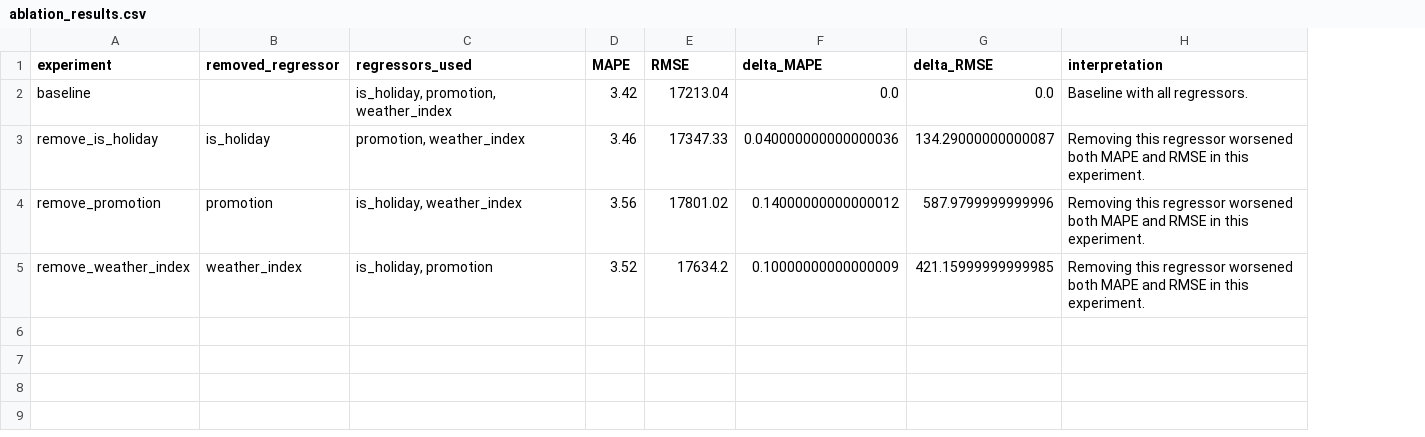
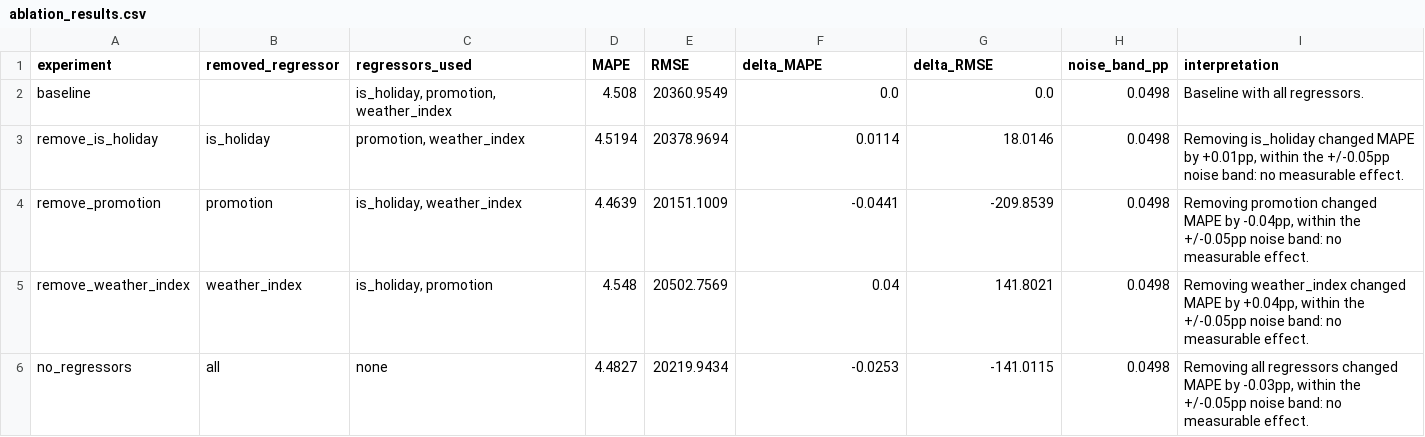
Before and after one commit to yaswanthtechie/eaicsp-platform, a CSV file: ml-services/demand-forecast/prophet/models/regressor_ablation/ablation_results.csv, drawn as a sheet; addresses are those after the commit; the diff names each change by its address in the sheet, - before the commit and + after, or states it on an @@ line.

Commit message:
feat: strengthen regressor ablation study

```diff
--- a/ml-services/demand-forecast/prophet/models/regressor_ablation/ablation_results.csv
+++ b/ml-services/demand-forecast/prophet/models/regressor_ablation/ablation_results.csv
+column H (noise_band_pp), rows 2-5: all 0.0498
-D2 (MAPE): 3.42
+D2 (MAPE): 4.508
-E2 (RMSE): 17213.04
+E2 (RMSE): 20360.9549
-D3 (MAPE): 3.46
+D3 (MAPE): 4.5194
-E3 (RMSE): 17347.33
+E3 (RMSE): 20378.9694
-F3 (delta_MAPE): 0.040000000000000036
+F3 (delta_MAPE): 0.0114
-G3 (delta_RMSE): 134.29000000000087
+G3 (delta_RMSE): 18.0146
-I3 (interpretation): Removing this regressor worsened both MAPE and RMSE in this experiment.
+I3 (interpretation): Removing is_holiday changed MAPE by +0.01pp, within the +/-0.05pp noise band: no measurable effect.
-D4 (MAPE): 3.56
+D4 (MAPE): 4.4639
-E4 (RMSE): 17801.02
+E4 (RMSE): 20151.1009
-F4 (delta_MAPE): 0.14000000000000012
+F4 (delta_MAPE): -0.0441
-G4 (delta_RMSE): 587.9799999999996
+G4 (delta_RMSE): -209.8539
-I4 (interpretation): Removing this regressor worsened both MAPE and RMSE in this experiment.
+I4 (interpretation): Removing promotion changed MAPE by -0.04pp, within the +/-0.05pp noise band: no measurable effect.
-D5 (MAPE): 3.52
+D5 (MAPE): 4.548
-E5 (RMSE): 17634.2
+E5 (RMSE): 20502.7569
-F5 (delta_MAPE): 0.10000000000000009
+F5 (delta_MAPE): 0.04
-G5 (delta_RMSE): 421.15999999999985
+G5 (delta_RMSE): 141.8021
-I5 (interpretation): Removing this regressor worsened both MAPE and RMSE in this experiment.
+I5 (interpretation): Removing weather_index changed MAPE by +0.04pp, within the +/-0.05pp noise band: no measurable effect.
+row 6: no_regressors | all | none | 4.4827 | 20219.9434 | -0.0253 | -141.0115 | 0.0498 | Removing all regressors changed MAPE by -0.03pp, within the +/-0.05pp noise band: no measurable effect.
```
Also changed, not shown: 4 other files.
